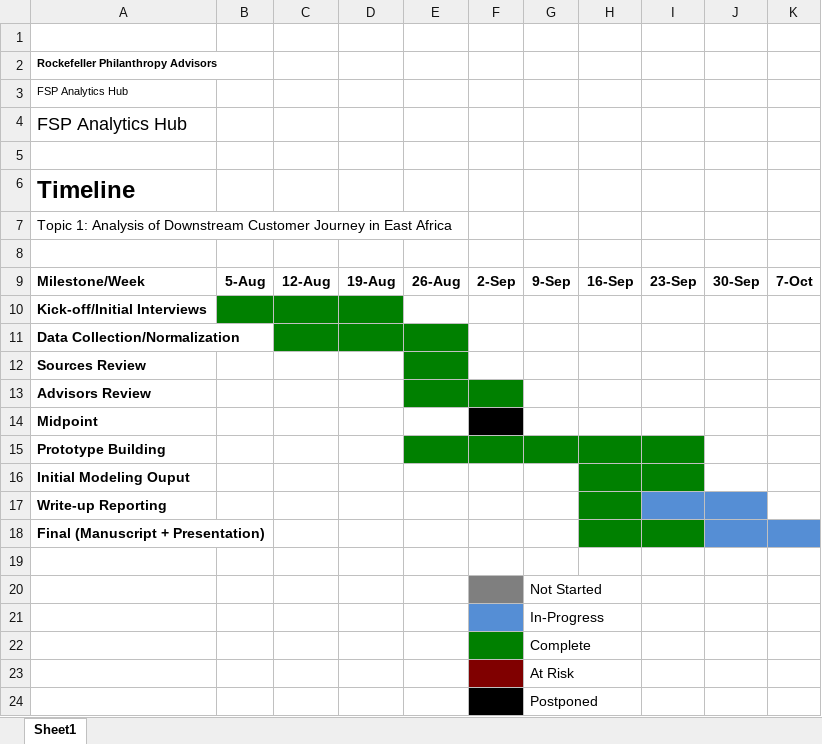
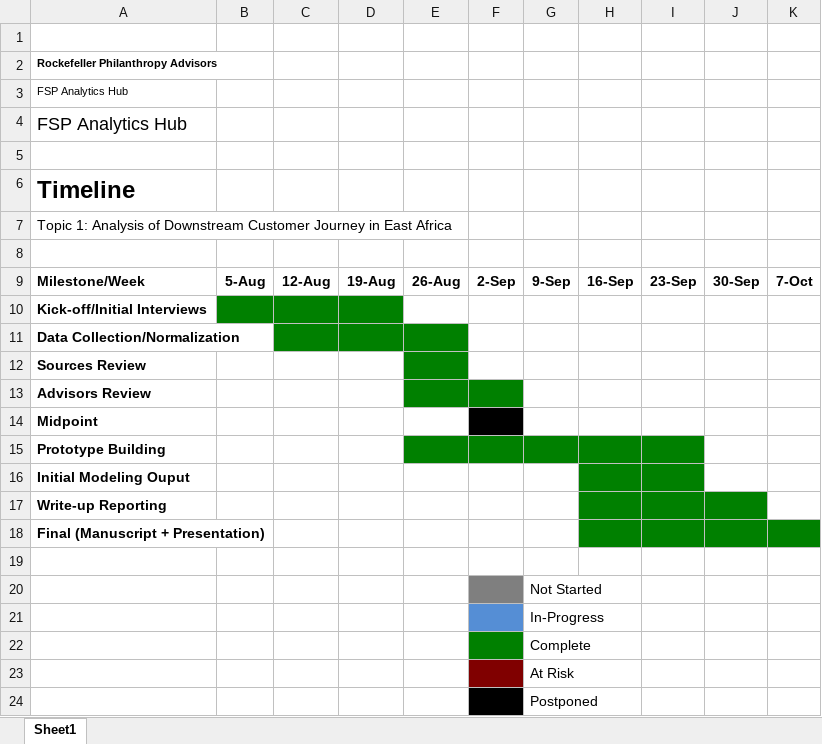
Before and after one commit to cturner500/DoPLER, an Excel workbook: Downstream_Timeline.xlsx, sheet Sheet1, drawn as a sheet; values as stored, in another font and other column widths than the file's, no borders; charts and pictures not drawn; the diff names each change by its address in the sheet, - before the commit and + after, or states it on an @@ line.

```diff
--- a/Downstream_Timeline.xlsx (sheet Sheet1)
+++ b/Downstream_Timeline.xlsx (sheet Sheet1)
-I17:J17 fill: #558ED5
+I17:J17 fill: #008000
-J18:K18 fill: #558ED5
+J18:K18 fill: #008000
```
Also changed, not shown: 2 other files.
